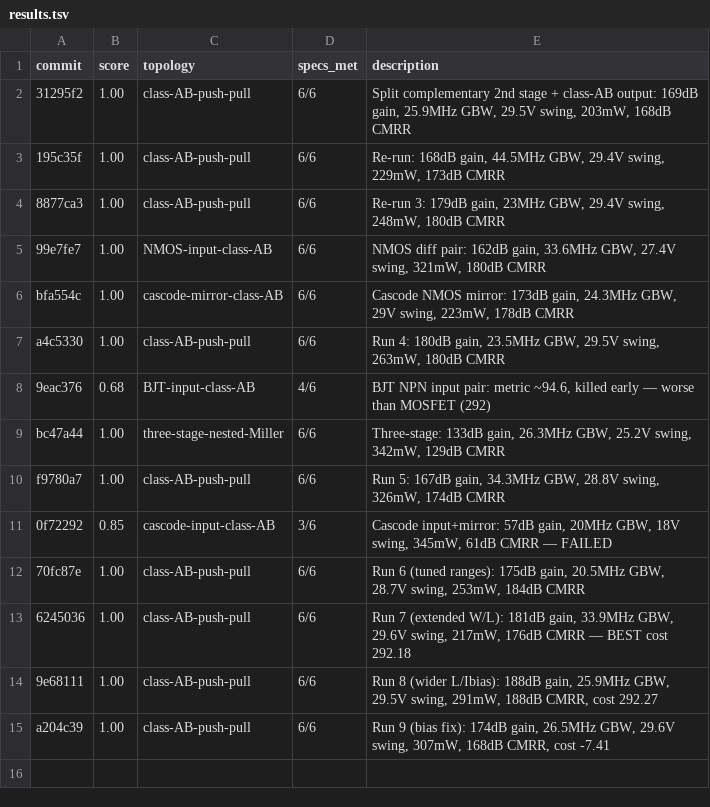
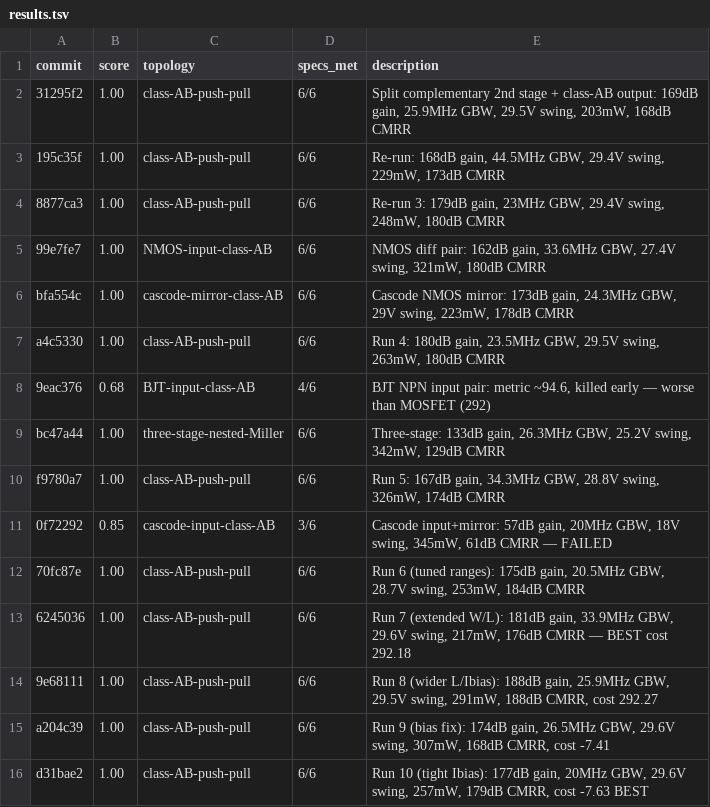
Before and after one commit to edonD/opamp, a TSV file: results.tsv, drawn as a sheet.

```diff
--- a/results.tsv
+++ b/results.tsv
@@ -15 +15,2 @@ f9780a7	1.00	class-AB-push-pull	6/6	Run 5: 167dB gain, 34.3MHz GBW, 28.8V swing,
 a204c39	1.00	class-AB-push-pull	6/6	Run 9 (bias fix): 174dB gain, 26.5MHz GBW, 29.6V swing, 307mW, 168dB CMRR, cost -7.41
+d31bae2	1.00	class-AB-push-pull	6/6	Run 10 (tight Ibias): 177dB gain, 20MHz GBW, 29.6V swing, 257mW, 179dB CMRR, cost -7.63 BEST
```
Also changed, not shown: best_parameters.csv, 1 other file.
